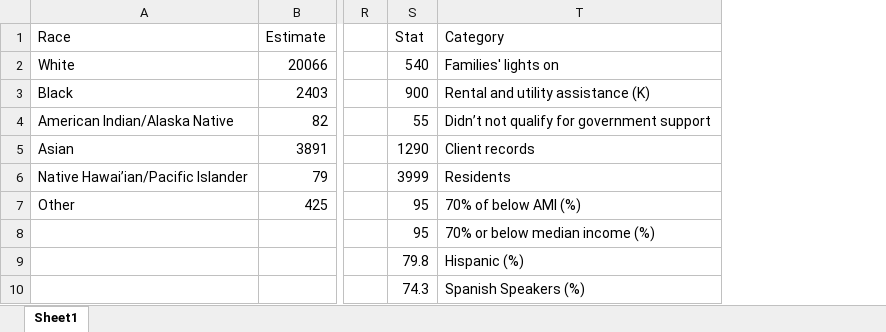
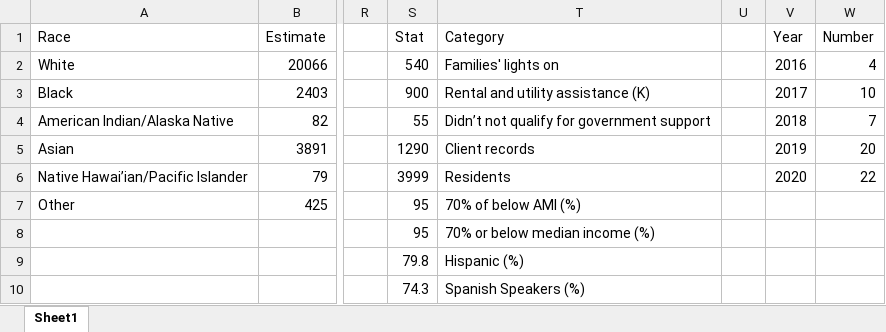
Before and after one commit to yangcheng258/2021_DSPG_Loudoun, an Excel workbook: ShinyApp/data/demographics-loudoun.xlsx, sheet Sheet1, drawn as a sheet; only a part is shown, gaps mark what is left out; values as stored, in another font and other column widths than the file's, no borders; the diff names each change by its address in the sheet, - before the commit and + after, or states it on an @@ line.

```diff
--- a/ShinyApp/data/demographics-loudoun.xlsx (sheet Sheet1)
+++ b/ShinyApp/data/demographics-loudoun.xlsx (sheet Sheet1)
+column U, empty
+column V, rows 1-6: Year | 2016 | 2017 | 2018 | 2019 | 2020
+column W, rows 1-6: Number | 4 | 10 | 7 | 20 | 22
```
Also changed, not shown: 2 other files.
